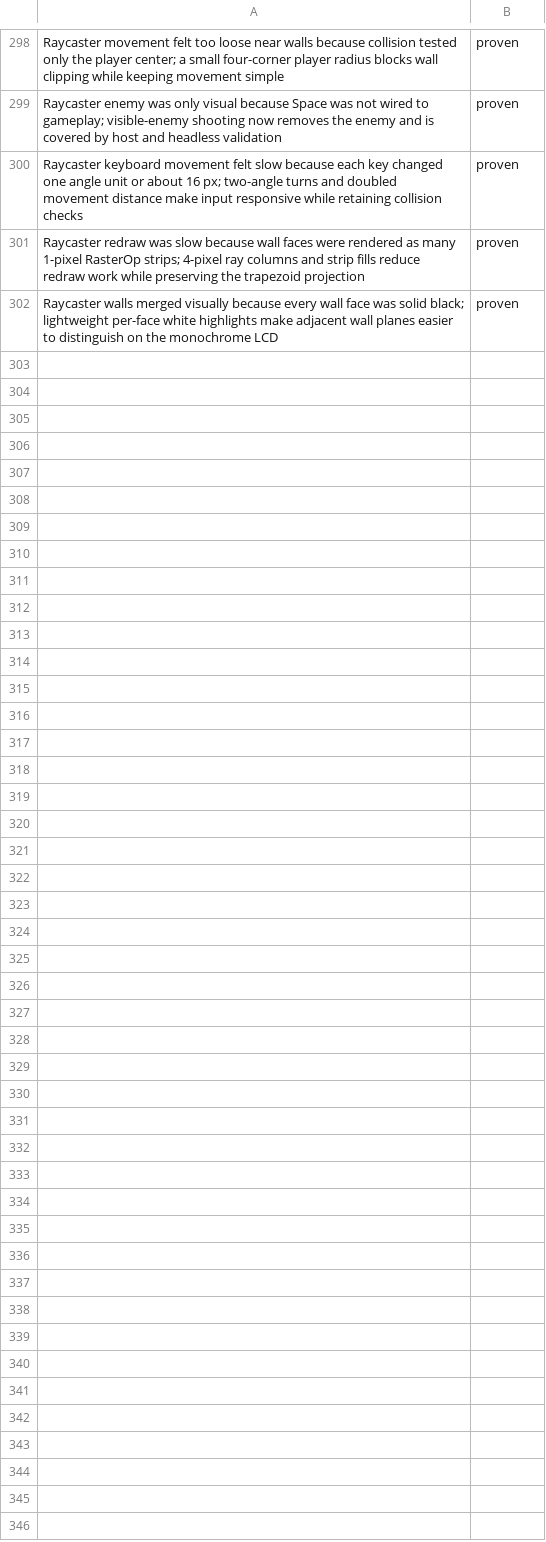
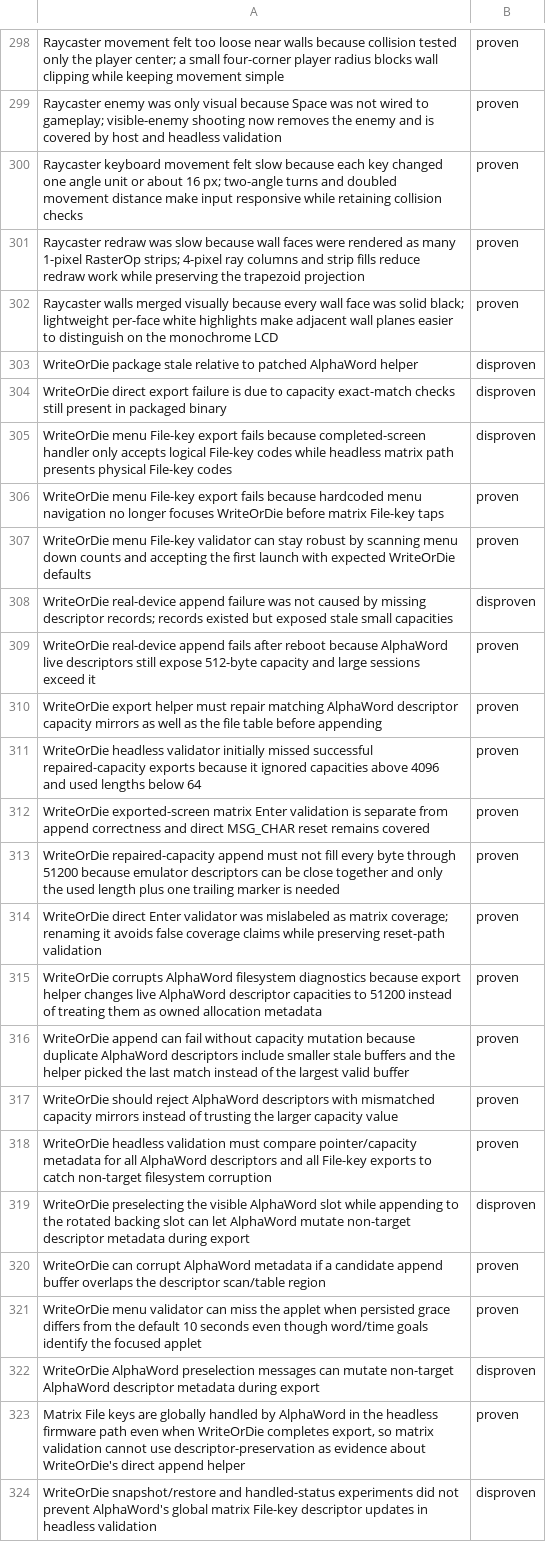
Before and after one commit to ioma8/neo-re, a TSV file: hypotheses.tsv, drawn as a sheet; only a part is shown, gaps mark what is left out; the diff names each change by its address in the sheet, - before the commit and + after, or states it on an @@ line.

Commit message:
Fix WriteOrDie AlphaWord append validation

```diff
--- a/hypotheses.tsv
+++ b/hypotheses.tsv
+row 303: WriteOrDie package stale relative to patched AlphaWord helper | disproven
+row 304: WriteOrDie direct export failure is due to capacity exact-match checks still present in packaged binary | disproven
+row 305: WriteOrDie menu File-key export fails because completed-screen handler only accepts logical File-key codes while headless matrix path presents physical File-key codes | disproven
+row 306: WriteOrDie menu File-key export fails because hardcoded menu navigation no longer focuses WriteOrDie before matrix File-key taps | proven
+row 307: WriteOrDie menu File-key validator can stay robust by scanning menu down counts and accepting the first launch with expected WriteOrDie defaults | proven
+row 308: WriteOrDie real-device append failure was not caused by missing descriptor records; records existed but exposed stale small capacities | disproven
+row 309: WriteOrDie real-device append fails after reboot because AlphaWord live descriptors still expose 512-byte capacity and large sessions exceed it | proven
+row 310: WriteOrDie export helper must repair matching AlphaWord descriptor capacity mirrors as well as the file table before appending | proven
+row 311: WriteOrDie headless validator initially missed successful repaired-capacity exports because it ignored capacities above 4096 and used lengths below 64 | proven
+row 312: WriteOrDie exported-screen matrix Enter validation is separate from append correctness and direct MSG_CHAR reset remains covered | proven
+row 313: WriteOrDie repaired-capacity append must not fill every byte through 51200 because emulator descriptors can be close together and only the used length plus one trailing marker is needed | proven
+row 314: WriteOrDie direct Enter validator was mislabeled as matrix coverage; renaming it avoids false coverage claims while preserving reset-path validation | proven
+row 315: WriteOrDie corrupts AlphaWord filesystem diagnostics because export helper changes live AlphaWord descriptor capacities to 51200 instead of treating them as owned allocation metadata | proven
+row 316: WriteOrDie append can fail without capacity mutation because duplicate AlphaWord descriptors include smaller stale buffers and the helper picked the last match instead of the largest valid buffer | proven
+row 317: WriteOrDie should reject AlphaWord descriptors with mismatched capacity mirrors instead of trusting the larger capacity value | proven
+row 318: WriteOrDie headless validation must compare pointer/capacity metadata for all AlphaWord descriptors and all File-key exports to catch non-target filesystem corruption | proven
+row 319: WriteOrDie preselecting the visible AlphaWord slot while appending to the rotated backing slot can let AlphaWord mutate non-target descriptor metadata during export | disproven
+row 320: WriteOrDie can corrupt AlphaWord metadata if a candidate append buffer overlaps the descriptor scan/table region | proven
+row 321: WriteOrDie menu validator can miss the applet when persisted grace differs from the default 10 seconds even though word/time goals identify the focused applet | proven
+row 322: WriteOrDie AlphaWord preselection messages can mutate non-target AlphaWord descriptor metadata during export | disproven
+row 323: Matrix File keys are globally handled by AlphaWord in the headless firmware path even when WriteOrDie completes export, so matrix validation cannot use descriptor-preservation as evidence about WriteOrDie's direct append helper | proven
+row 324: WriteOrDie snapshot/restore and handled-status experiments did not prevent AlphaWord's global matrix File-key descriptor updates in headless validation | disproven
```
Also changed, not shown: 4 other files.
